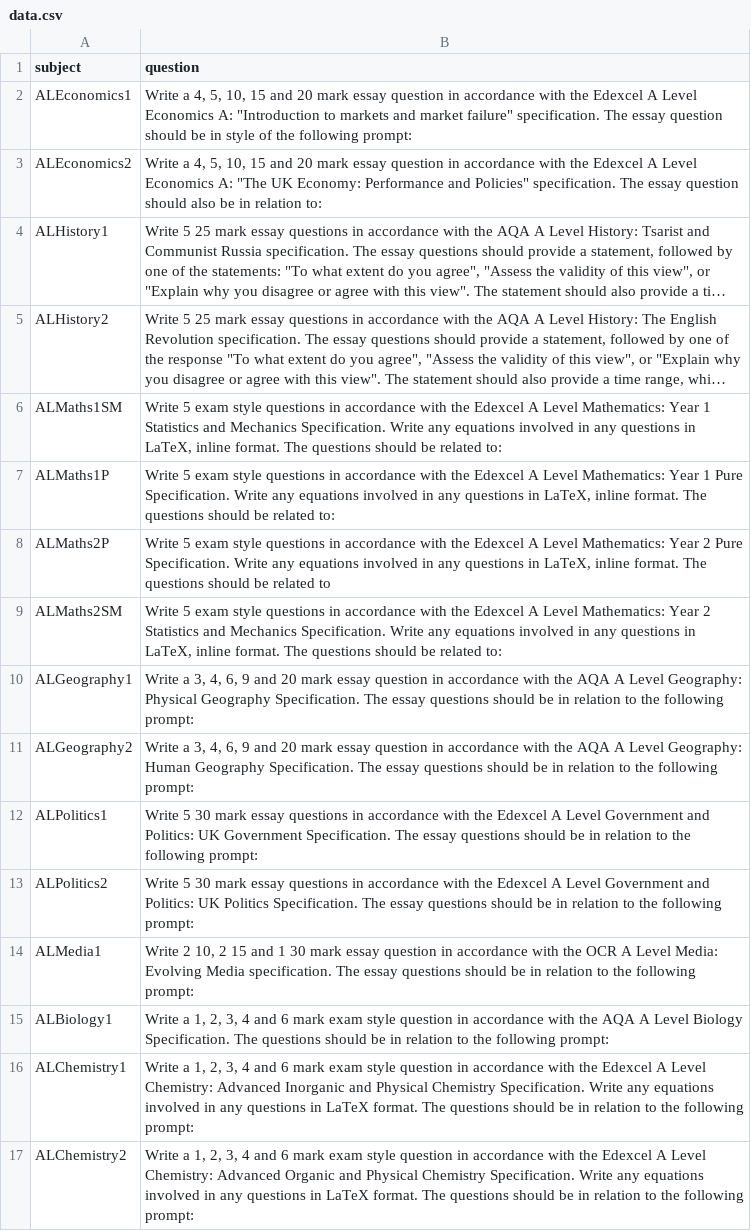
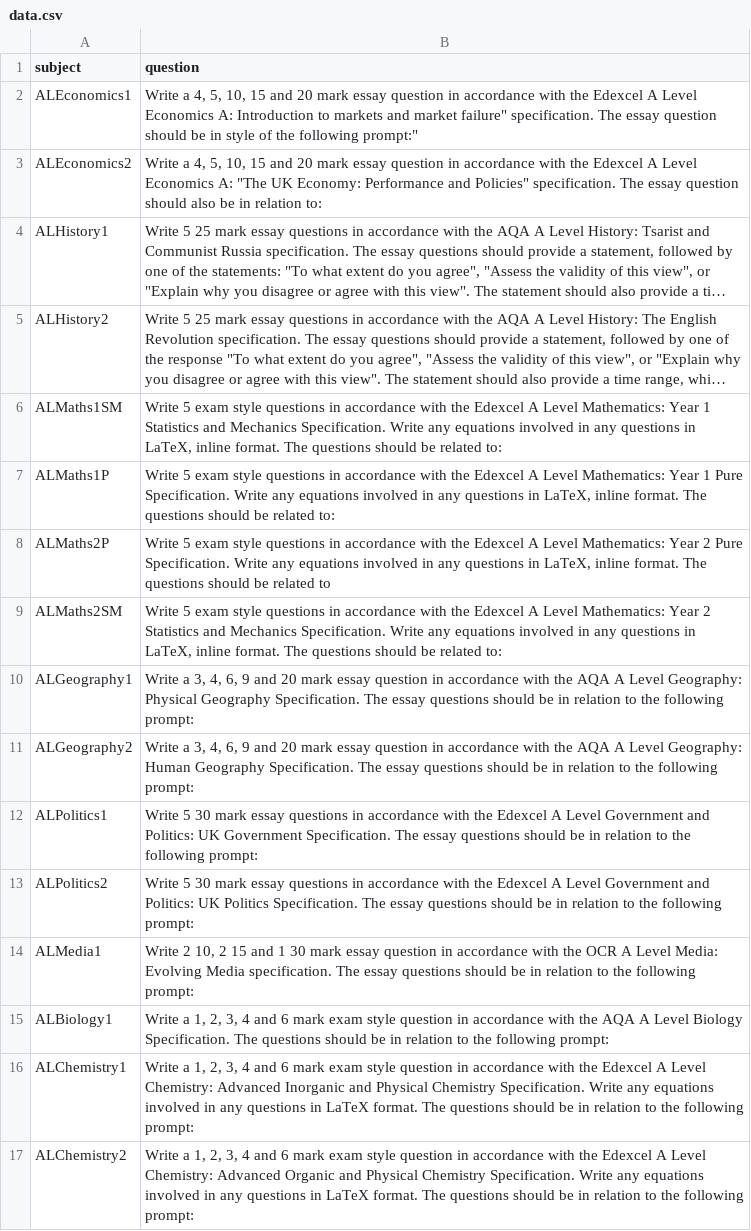
Before and after one commit to aspekts/ExamGen, a CSV file: data.csv, drawn as a sheet; long unchanged cells end in ….

```diff
--- a/data.csv
+++ b/data.csv
@@ -1,3 +1,3 @@
 subject,question
-ALEconomics1,"Write a 4, 5, 10, 15 and 20 mark essay question in accordance with the Edexcel A Level Economics A: ""Introduction to markets and market failure"" specification. The essay question should be in style of the following prompt:"
+ALEconomics1,"Write a 4, 5, 10, 15 and 20 mark essay question in accordance with the Edexcel A Level Economics A: "Introduction to markets and market failure" specification. The essay question should be in style of the following prompt:"
 ALEconomics2,"Write a 4, 5, 10, 15 and 20 mark essay question in accordance with the Edexcel A Level Economics A: ""The UK Economy: Performance and Policies"" specification. The essay question should also be in relation to:"
```
Also changed, not shown: 5 other files.
